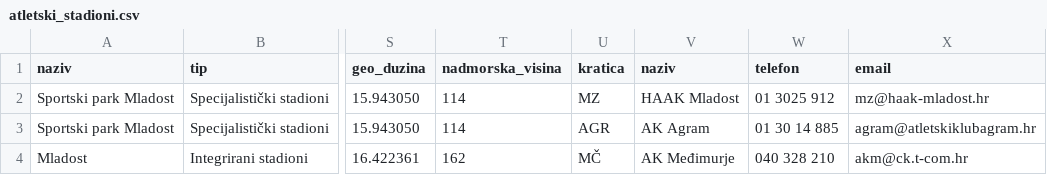
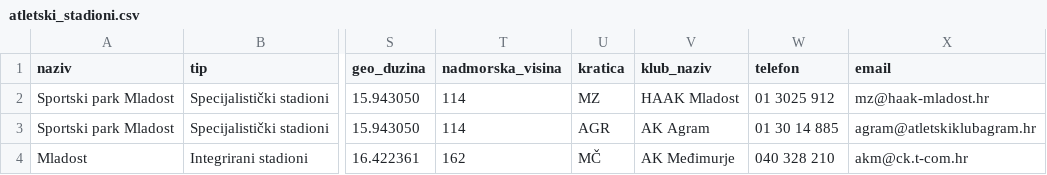
Before and after one commit to dm52390/or, a CSV file: atletski_stadioni.csv, drawn as a sheet; only a part is shown, gaps mark what is left out; the diff names each change by its address in the sheet, - before the commit and + after, or states it on an @@ line.

```diff
--- a/atletski_stadioni.csv
+++ b/atletski_stadioni.csv
-V1: naziv
+V1: klub_naziv
```
Also changed, not shown: 4 other files.
